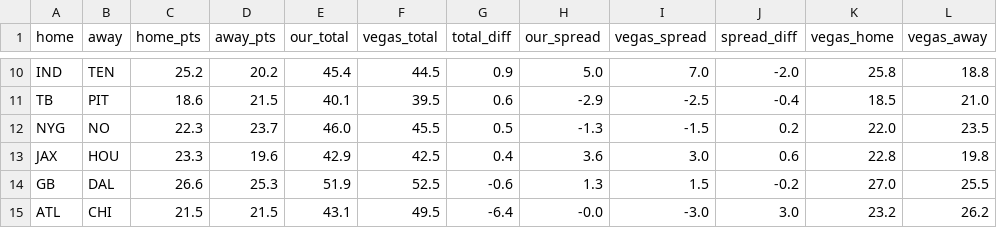
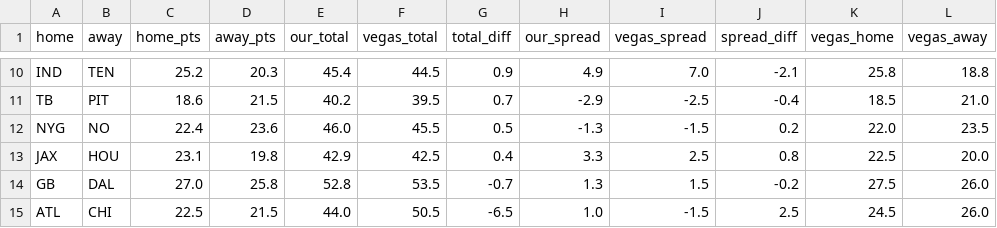
Before and after one commit to FlowersJordan/NFL-Projections-Model, a CSV file: game_projections_2026_wk06.csv, drawn as a sheet; only a part is shown, gaps mark what is left out; the diff covers the shown part only; the diff names each change by its address in the sheet, - before the commit and + after, or states it on an @@ line.

```diff
--- a/game_projections_2026_wk06.csv
+++ b/game_projections_2026_wk06.csv
-D10 (away_pts): 20.2
+D10 (away_pts): 20.3
-H10 (our_spread): 5.0
+H10 (our_spread): 4.9
-J10 (spread_diff): -2.0
+J10 (spread_diff): -2.1
-E11 (our_total): 40.1
+E11 (our_total): 40.2
-G11 (total_diff): 0.6
+G11 (total_diff): 0.7
-C12 (home_pts): 22.3
+C12 (home_pts): 22.4
-D12 (away_pts): 23.7
+D12 (away_pts): 23.6
-C13 (home_pts): 23.3
+C13 (home_pts): 23.1
-D13 (away_pts): 19.6
+D13 (away_pts): 19.8
-H13 (our_spread): 3.6
+H13 (our_spread): 3.3
-I13 (vegas_spread): 3.0
+I13 (vegas_spread): 2.5
-J13 (spread_diff): 0.6
+J13 (spread_diff): 0.8
-K13 (vegas_home): 22.8
+K13 (vegas_home): 22.5
-L13 (vegas_away): 19.8
+L13 (vegas_away): 20.0
-C14 (home_pts): 26.6
+C14 (home_pts): 27.0
-D14 (away_pts): 25.3
+D14 (away_pts): 25.8
-E14 (our_total): 51.9
+E14 (our_total): 52.8
-F14 (vegas_total): 52.5
+F14 (vegas_total): 53.5
-G14 (total_diff): -0.6
+G14 (total_diff): -0.7
-K14 (vegas_home): 27.0
+K14 (vegas_home): 27.5
-L14 (vegas_away): 25.5
+L14 (vegas_away): 26.0
-C15 (home_pts): 21.5
+C15 (home_pts): 22.5
-E15 (our_total): 43.1
+E15 (our_total): 44.0
-F15 (vegas_total): 49.5
+F15 (vegas_total): 50.5
-G15 (total_diff): -6.4
+G15 (total_diff): -6.5
-H15 (our_spread): -0.0
+H15 (our_spread): 1.0
-I15 (vegas_spread): -3.0
+I15 (vegas_spread): -1.5
-J15 (spread_diff): 3.0
+J15 (spread_diff): 2.5
-K15 (vegas_home): 23.2
+K15 (vegas_home): 24.5
-L15 (vegas_away): 26.2
+L15 (vegas_away): 26.0
```
Also changed, not shown: 2 added rows, 2 removed rows and 28 edited cells elsewhere in this file, opportunities_2026_wk06.csv, projections_2026_wk06.csv.
